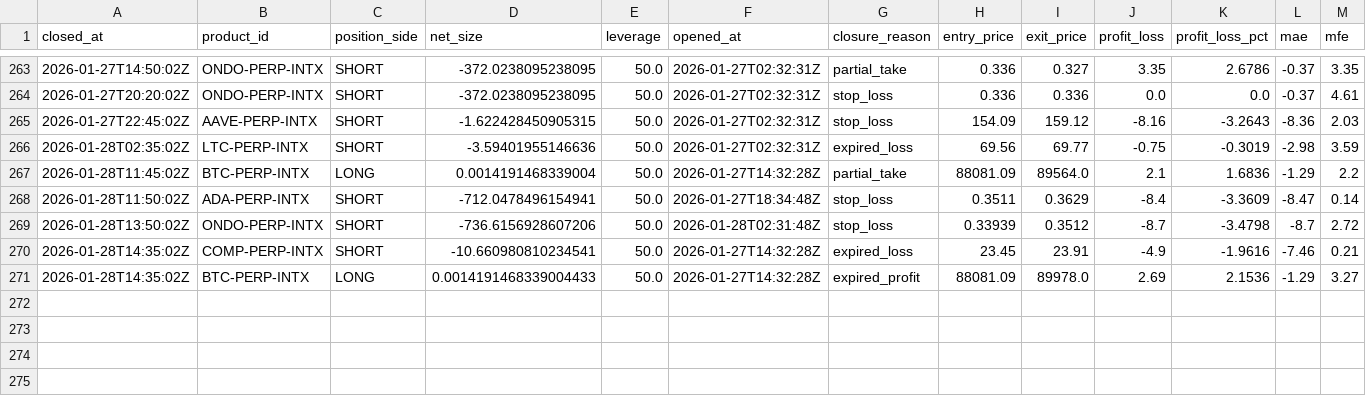
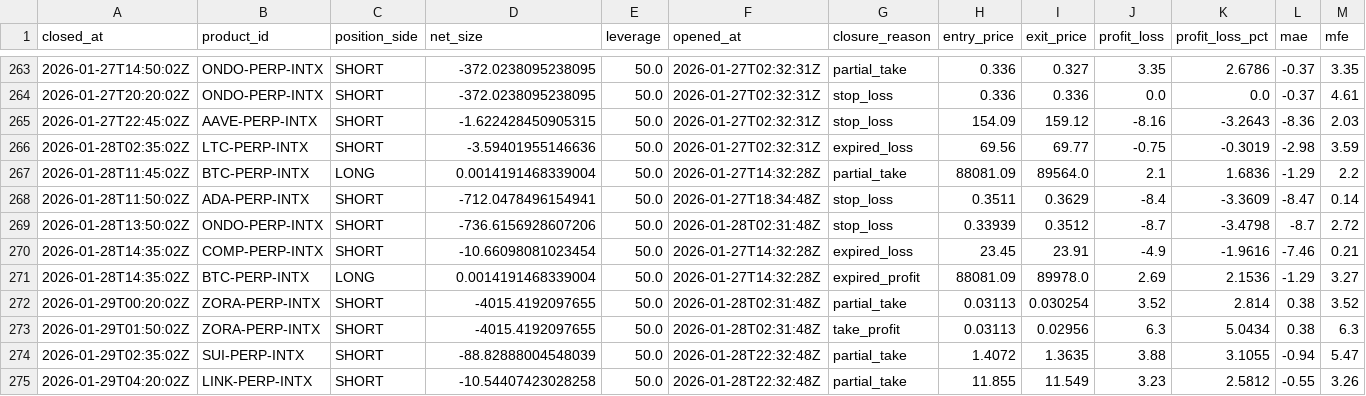
Before and after one commit to spirosrap/crypto-finance, a CSV file: trade_logs/paper_finder_closed_positions.csv, drawn as a sheet; only a part is shown, gaps mark what is left out; rows hold the shown columns only; the diff names each change by its address in the sheet, - before the commit and + after, or states it on an @@ line.

```diff
--- a/trade_logs/paper_finder_closed_positions.csv
+++ b/trade_logs/paper_finder_closed_positions.csv
-D270 (net_size): -10.660980810234541
+D270 (net_size): -10.66098081023454
-D271 (net_size): 0.0014191468339004433
+D271 (net_size): 0.0014191468339004
+row 272: 2026-01-29T00:20:02Z | ZORA-PERP-INTX | SHORT | -4015.4192097655 | 50.0 | 2026-01-28T02:31:48Z | partial_take | 0.03113 | 0.030254 | 3.52 | 2.814 | 0.38 | 3.52
+row 273: 2026-01-29T01:50:02Z | ZORA-PERP-INTX | SHORT | -4015.4192097655 | 50.0 | 2026-01-28T02:31:48Z | take_profit | 0.03113 | 0.02956 | 6.3 | 5.0434 | 0.38 | 6.3
+row 274: 2026-01-29T02:35:02Z | SUI-PERP-INTX | SHORT | -88.82888004548039 | 50.0 | 2026-01-28T22:32:48Z | partial_take | 1.4072 | 1.3635 | 3.88 | 3.1055 | -0.94 | 5.47
+row 275: 2026-01-29T04:20:02Z | LINK-PERP-INTX | SHORT | -10.54407423028258 | 50.0 | 2026-01-28T22:32:48Z | partial_take | 11.855 | 11.549 | 3.23 | 2.5812 | -0.55 | 3.26
```
Also changed, not shown: trade_logs/paper_finder_open_positions.csv, trade_logs/watchdog_closed_positions.csv.
